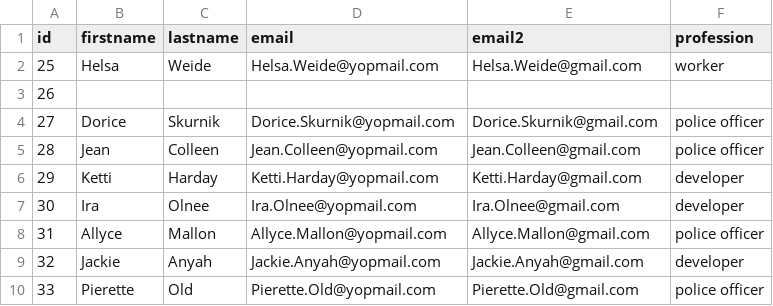
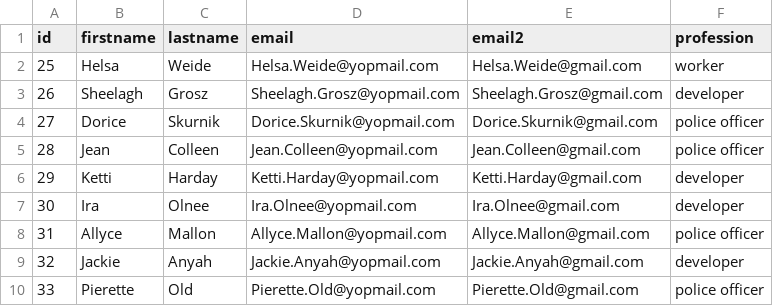
Before and after one commit to sudipta-9/Pandas, a CSV file: Test.csv, drawn as a sheet; only a part is shown.

```diff
--- a/Test.csv
+++ b/Test.csv
@@ -2,3 +2,3 @@ id,firstname,lastname,email,email2,profession
 25,Helsa,Weide,Helsa.Weide@yopmail.com,Helsa.Weide@gmail.com,worker
-26,,,,,
+26,Sheelagh,Grosz,Sheelagh.Grosz@yopmail.com,Sheelagh.Grosz@gmail.com,developer
 27,Dorice,Skurnik,Dorice.Skurnik@yopmail.com,Dorice.Skurnik@gmail.com,police officer
```
Also changed, not shown: 8 other files.
